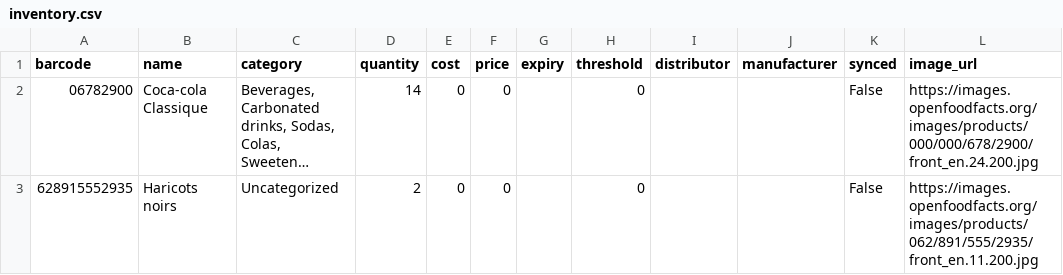
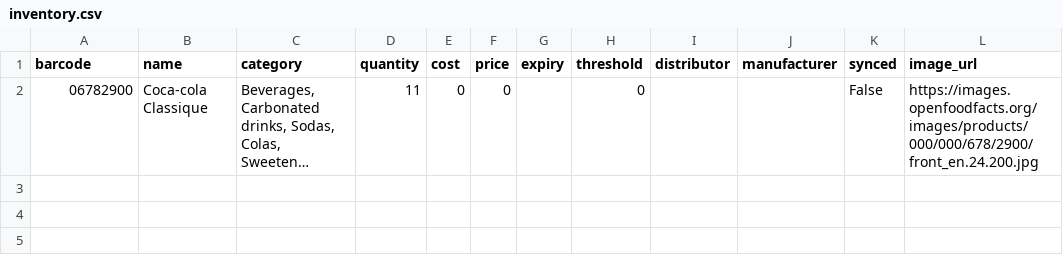
Before and after one commit to makroumi/saas, a CSV file: inventory/data/inventory.csv, drawn as a sheet; long unchanged cells end in …; the diff names each change by its address in the sheet, - before the commit and + after, or states it on an @@ line.

```diff
--- a/inventory/data/inventory.csv
+++ b/inventory/data/inventory.csv
-D2 (quantity): 14
+D2 (quantity): 11
-row 3: 628915552935 | Haricots noirs | Uncategorized | 2 | 0 | 0 |  | 0 |  |  | False | https://images.openfoodfacts.org/images/products/062/891/555/2935/front_en.11.200.jpg
```
Also changed, not shown: 2 other files.
